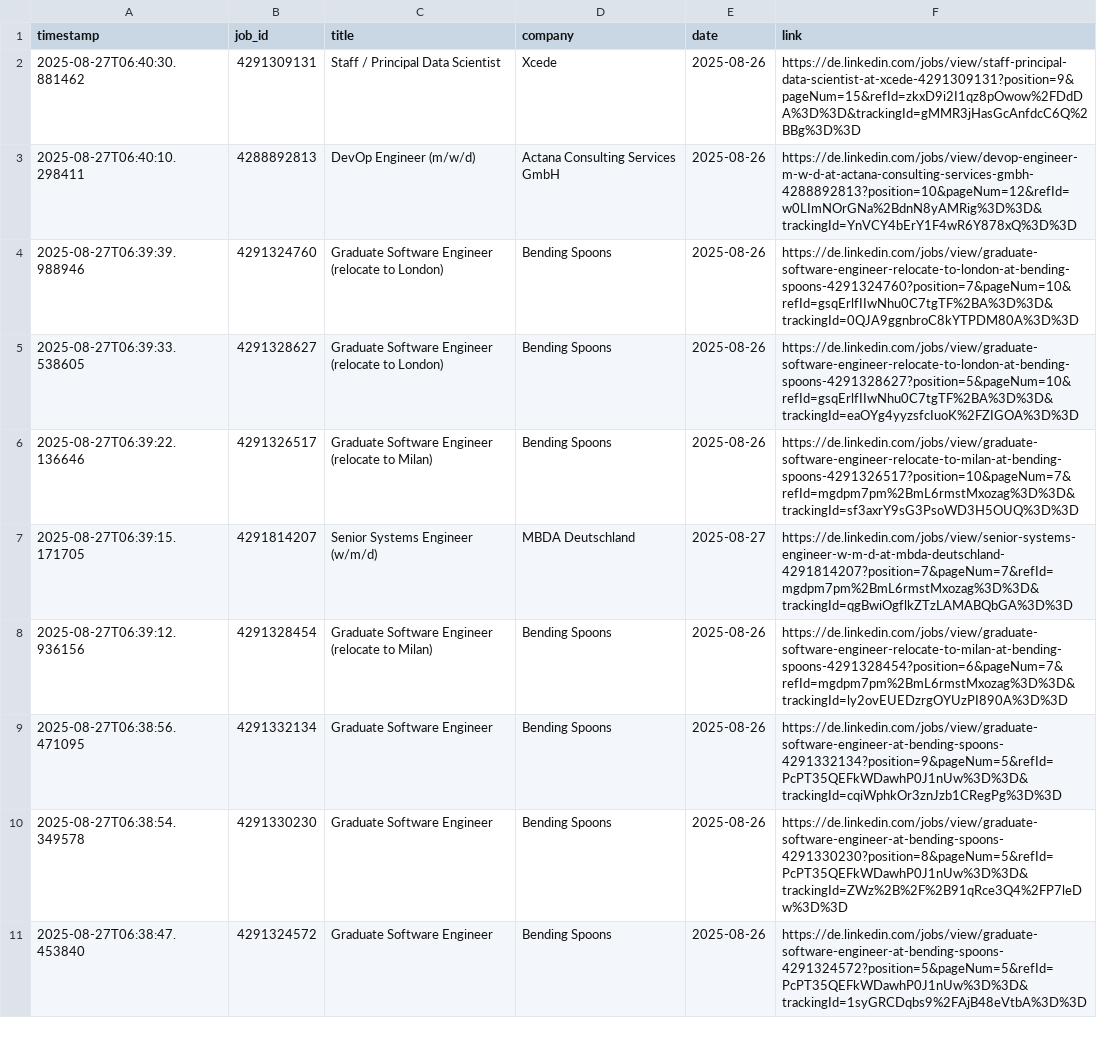
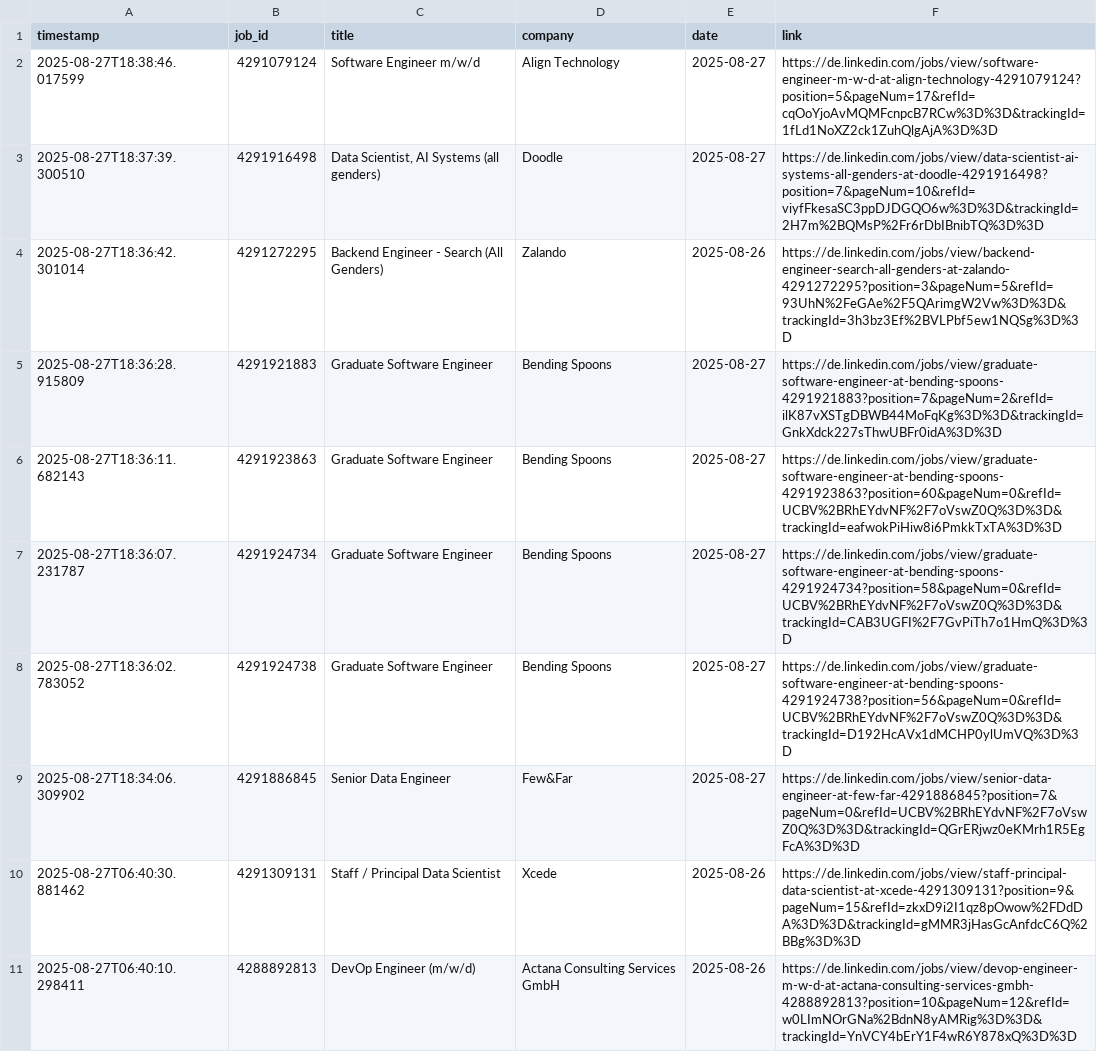
Before and after one commit to mugundanaswin/Data_Engineering, a TSV file: webscrapping_projects/scheduled/outputs/jobs_log.tsv, drawn as a sheet; only a part is shown; the shorter side is filled out with more unchanged rows; the diff names each change by its address in the sheet, - before the commit and + after, or states it on an @@ line.

```diff
--- a/webscrapping_projects/scheduled/outputs/jobs_log.tsv
+++ b/webscrapping_projects/scheduled/outputs/jobs_log.tsv
+row 2: 2025-08-27T18:38:46.017599 | 4291079124 | Software Engineer m/w/d | Align Technology | 2025-08-27 | https://de.linkedin.com/jobs/view/software-engineer-m-w-d-at-align-technology-4291079124?position=5&pageNum=17&refId=cqOoYjoAvMQMFcnpcB7RCw%3D%3D&trackingId=1fLd1NoXZ2ck1ZuhQlgAjA%3D%3D
+row 3: 2025-08-27T18:37:39.300510 | 4291916498 | Data Scientist, AI Systems (all genders) | Doodle | 2025-08-27 | https://de.linkedin.com/jobs/view/data-scientist-ai-systems-all-genders-at-doodle-4291916498?position=7&pageNum=10&refId=viyfFkesaSC3ppDJDGQO6w%3D%3D&trackingId=2H7m%2BQMsP%2Fr6rDbIBnibTQ%3D%3D
+row 4: 2025-08-27T18:36:42.301014 | 4291272295 | Backend Engineer - Search (All Genders) | Zalando | 2025-08-26 | https://de.linkedin.com/jobs/view/backend-engineer-search-all-genders-at-zalando-4291272295?position=3&pageNum=5&refId=93UhN%2FeGAe%2F5QArimgW2Vw%3D%3D&trackingId=3h3bz3Ef%2BVLPbf5ew1NQSg%3D%3D
+row 5: 2025-08-27T18:36:28.915809 | 4291921883 | Graduate Software Engineer | Bending Spoons | 2025-08-27 | https://de.linkedin.com/jobs/view/graduate-software-engineer-at-bending-spoons-4291921883?position=7&pageNum=2&refId=ilK87vXSTgDBWB44MoFqKg%3D%3D&trackingId=GnkXdck227sThwUBFr0idA%3D%3D
+row 6: 2025-08-27T18:36:11.682143 | 4291923863 | Graduate Software Engineer | Bending Spoons | 2025-08-27 | https://de.linkedin.com/jobs/view/graduate-software-engineer-at-bending-spoons-4291923863?position=60&pageNum=0&refId=UCBV%2BRhEYdvNF%2F7oVswZ0Q%3D%3D&trackingId=eafwokPiHiw8i6PmkkTxTA%3D%3D
+row 7: 2025-08-27T18:36:07.231787 | 4291924734 | Graduate Software Engineer | Bending Spoons | 2025-08-27 | https://de.linkedin.com/jobs/view/graduate-software-engineer-at-bending-spoons-4291924734?position=58&pageNum=0&refId=UCBV%2BRhEYdvNF%2F7oVswZ0Q%3D%3D&trackingId=CAB3UGFI%2F7GvPiTh7o1HmQ%3D%3D
+row 8: 2025-08-27T18:36:02.783052 | 4291924738 | Graduate Software Engineer | Bending Spoons | 2025-08-27 | https://de.linkedin.com/jobs/view/graduate-software-engineer-at-bending-spoons-4291924738?position=56&pageNum=0&refId=UCBV%2BRhEYdvNF%2F7oVswZ0Q%3D%3D&trackingId=D192HcAVx1dMCHP0ylUmVQ%3D%3D
+row 9: 2025-08-27T18:34:06.309902 | 4291886845 | Senior Data Engineer | Few&Far | 2025-08-27 | https://de.linkedin.com/jobs/view/senior-data-engineer-at-few-far-4291886845?position=7&pageNum=0&refId=UCBV%2BRhEYdvNF%2F7oVswZ0Q%3D%3D&trackingId=QGrERjwz0eKMrh1R5EgFcA%3D%3D
```
